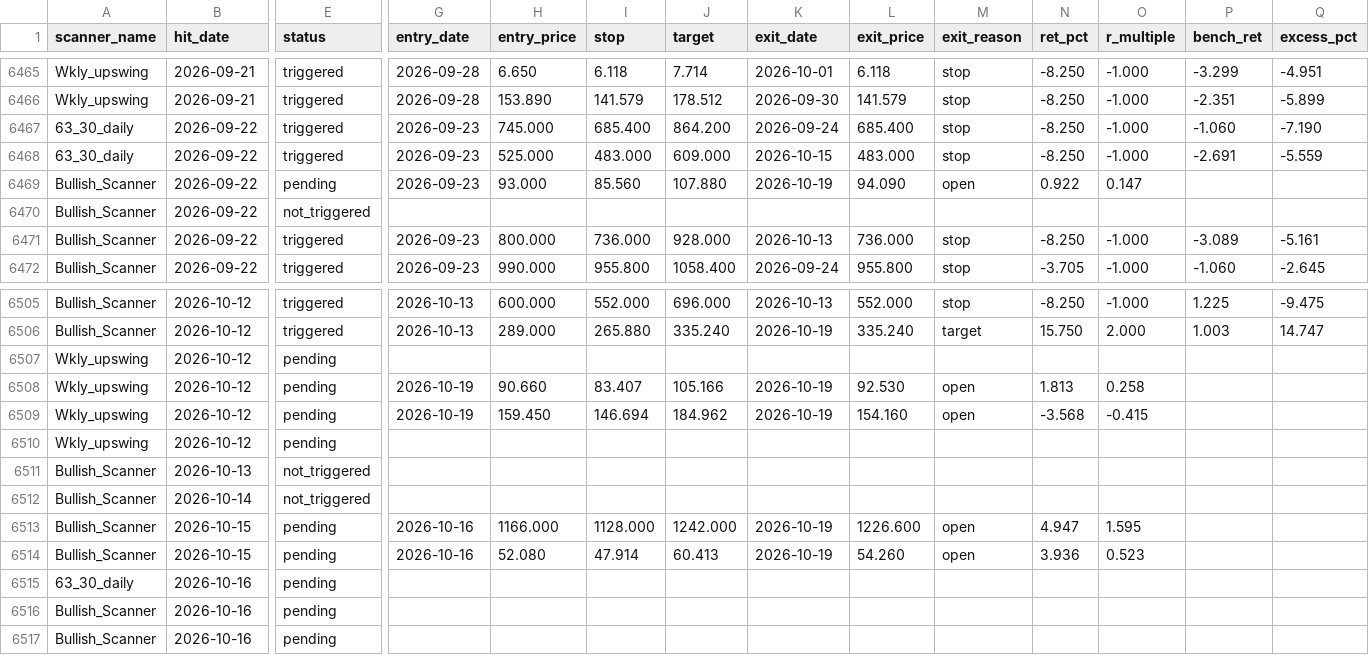
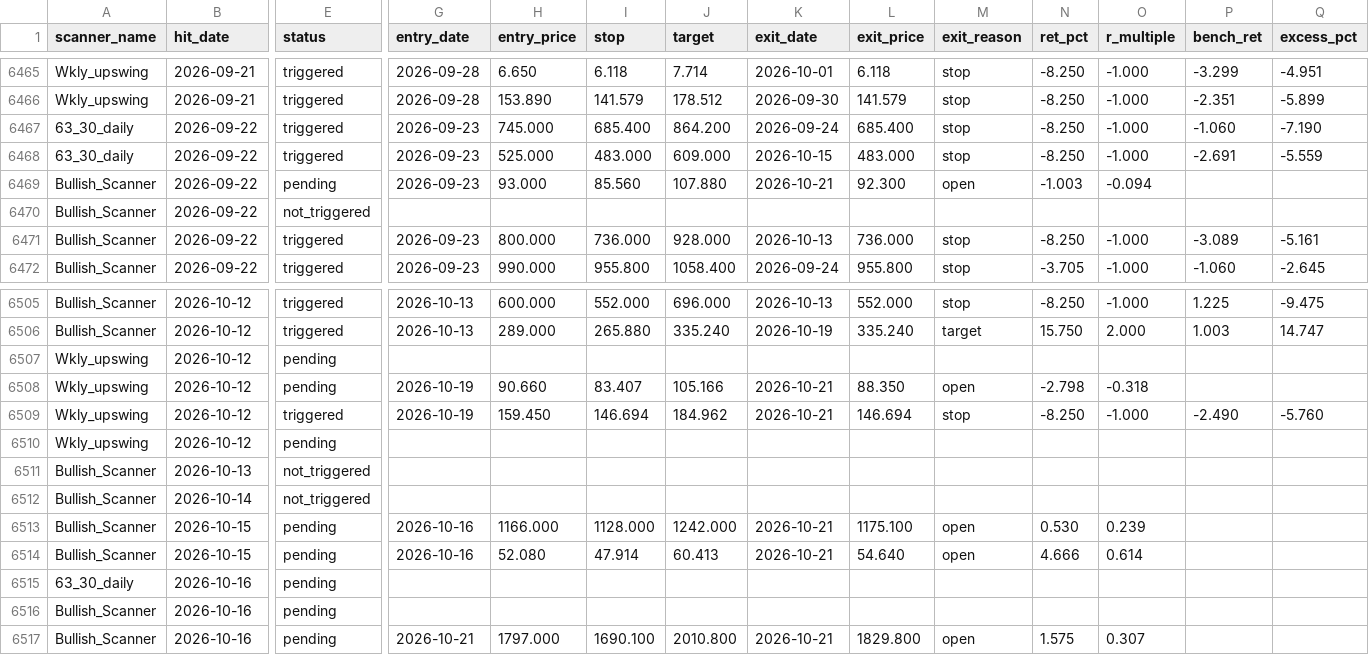
Before and after one commit to r11metoc/chartink, a CSV file: data/model/trades.csv, drawn as a sheet; only a part is shown, gaps mark what is left out; the diff covers the shown part only; the diff names each change by its address in the sheet, - before the commit and + after, or states it on an @@ line.

```diff
--- a/data/model/trades.csv
+++ b/data/model/trades.csv
-K6469 (exit_date): 2026-10-19
+K6469 (exit_date): 2026-10-21
-L6469 (exit_price): 94.090
+L6469 (exit_price): 92.300
-N6469 (ret_pct): 0.922
+N6469 (ret_pct): -1.003
-O6469 (r_multiple): 0.147
+O6469 (r_multiple): -0.094
-K6508:K6509 (exit_date): 2026-10-19
+K6508:K6509 (exit_date): 2026-10-21
-L6508 (exit_price): 92.530
+L6508 (exit_price): 88.350
-N6508 (ret_pct): 1.813
+N6508 (ret_pct): -2.798
-O6508 (r_multiple): 0.258
+O6508 (r_multiple): -0.318
-E6509 (status): pending
+E6509 (status): triggered
-L6509 (exit_price): 154.160
+L6509 (exit_price): 146.694
-M6509 (exit_reason): open
+M6509 (exit_reason): stop
-N6509 (ret_pct): -3.568
+N6509 (ret_pct): -8.250
-O6509 (r_multiple): -0.415
+O6509 (r_multiple): -1.000
-P6509 (bench_ret): (empty)
+P6509 (bench_ret): -2.490
-Q6509 (excess_pct): (empty)
+Q6509 (excess_pct): -5.760
-K6513:K6514 (exit_date): 2026-10-19
+K6513:K6514 (exit_date): 2026-10-21
-L6513 (exit_price): 1226.600
+L6513 (exit_price): 1175.100
-N6513 (ret_pct): 4.947
+N6513 (ret_pct): 0.530
-O6513 (r_multiple): 1.595
+O6513 (r_multiple): 0.239
-L6514 (exit_price): 54.260
+L6514 (exit_price): 54.640
-N6514 (ret_pct): 3.936
+N6514 (ret_pct): 4.666
-O6514 (r_multiple): 0.523
+O6514 (r_multiple): 0.614
-G6517 (entry_date): (empty)
+G6517 (entry_date): 2026-10-21
-H6517 (entry_price): (empty)
+H6517 (entry_price): 1797.000
-I6517 (stop): (empty)
+I6517 (stop): 1690.100
-J6517 (target): (empty)
+J6517 (target): 2010.800
-K6517 (exit_date): (empty)
+K6517 (exit_date): 2026-10-21
-L6517 (exit_price): (empty)
+L6517 (exit_price): 1829.800
-M6517 (exit_reason): (empty)
+M6517 (exit_reason): open
-N6517 (ret_pct): (empty)
+N6517 (ret_pct): 1.575
-O6517 (r_multiple): (empty)
+O6517 (r_multiple): 0.307
```
Also changed, not shown: 38 edited cells elsewhere in this file, data/model/index_closes.csv, data/model/stock_summary.csv, 12 other files.
